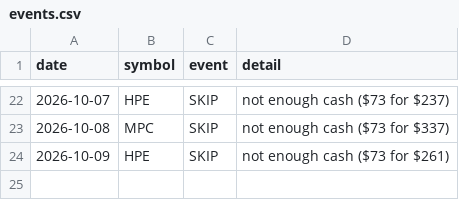
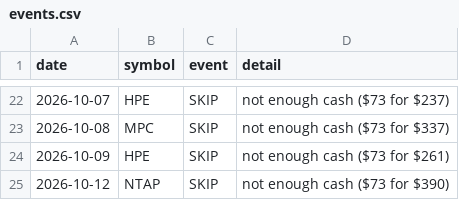
Before and after one commit to cashoutsav8-bit/stock-paper-bot, a CSV file: docs/strat_A/events.csv, drawn as a sheet; only a part is shown, gaps mark what is left out; the diff names each change by its address in the sheet, - before the commit and + after, or states it on an @@ line.

```diff
--- a/docs/strat_A/events.csv
+++ b/docs/strat_A/events.csv
+row 25: 2026-10-12 | NTAP | SKIP | not enough cash ($73 for $390)
```
Also changed, not shown: docs/strat_A/equity.csv, docs/strat_D/equity.csv, 7 other files.
